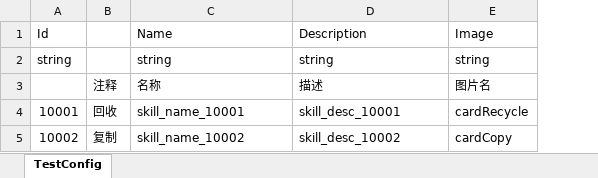
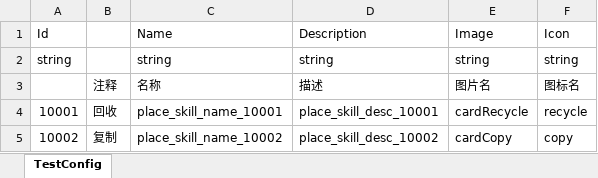
Before and after one commit to iamhuangyinan-sys/SpiderCardProject, an Excel workbook: Config/Excel/PlaceSkillConfig.xlsx, sheet TestConfig, drawn as a sheet; values as stored, in another font and other column widths than the file's, no borders; the diff names each change by its address in the sheet, - before the commit and + after, or states it on an @@ line.

```diff
--- a/Config/Excel/PlaceSkillConfig.xlsx (sheet TestConfig)
+++ b/Config/Excel/PlaceSkillConfig.xlsx (sheet TestConfig)
+column F (Icon), rows 2-5: string | 图标名 | recycle | copy
-C4 (Name): skill_name_10001
+C4 (Name): place_skill_name_10001
-D4 (Description): skill_desc_10001
+D4 (Description): place_skill_desc_10001
-C5 (Name): skill_name_10002
+C5 (Name): place_skill_name_10002
-D5 (Description): skill_desc_10002
+D5 (Description): place_skill_desc_10002
```
Also changed, not shown: Config/Excel/CardPreSetConfig.xlsx, Config/Excel/LanguageConfig.xlsx, 34 other files.
